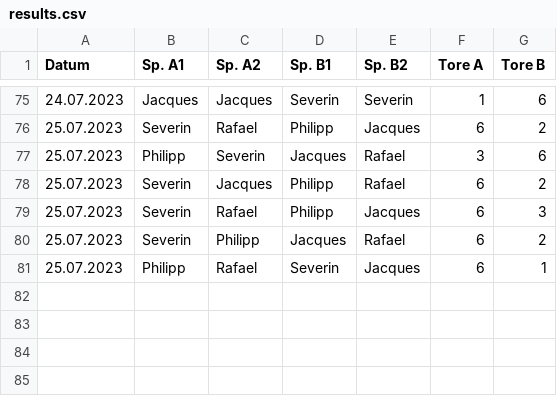
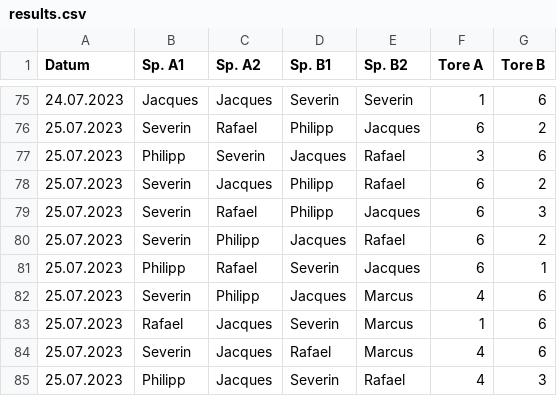
Before and after one commit to marcusrosenblatt/Kickern, a CSV file: results.csv, drawn as a sheet; only a part is shown, gaps mark what is left out.

Commit message:
Update results.csv

```diff
--- a/results.csv
+++ b/results.csv
@@ -81 +81,5 @@ Datum;Sp. A1;Sp. A2;Sp. B1;Sp. B2;Tore A;Tore B
 25.07.2023;Philipp;Rafael;Severin;Jacques;6;1
+25.07.2023;Severin;Philipp;Jacques;Marcus;4;6
+25.07.2023;Rafael;Jacques;Severin;Marcus;1;6
+25.07.2023;Severin;Jacques;Rafael;Marcus;4;6
+25.07.2023;Philipp;Jacques;Severin;Rafael;4;3
```
